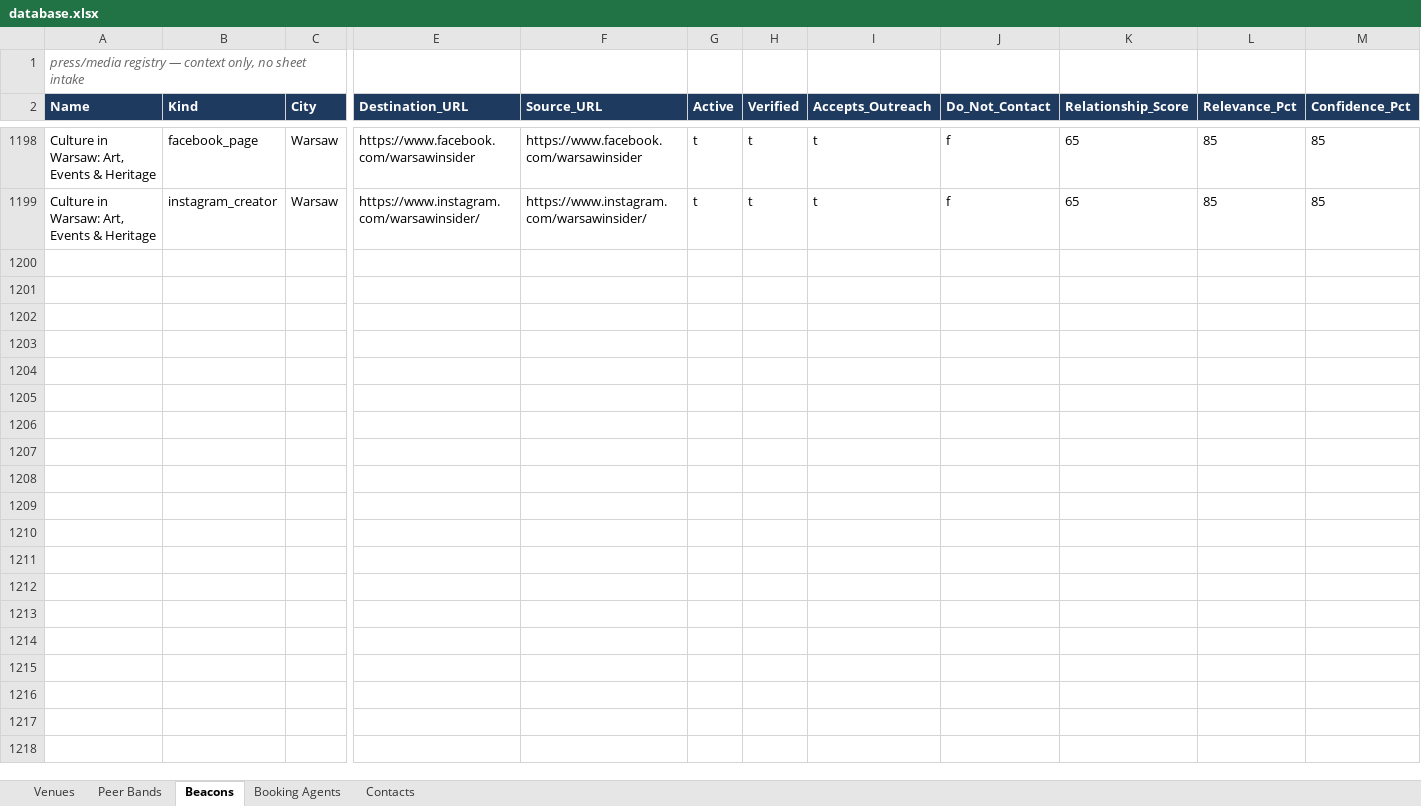
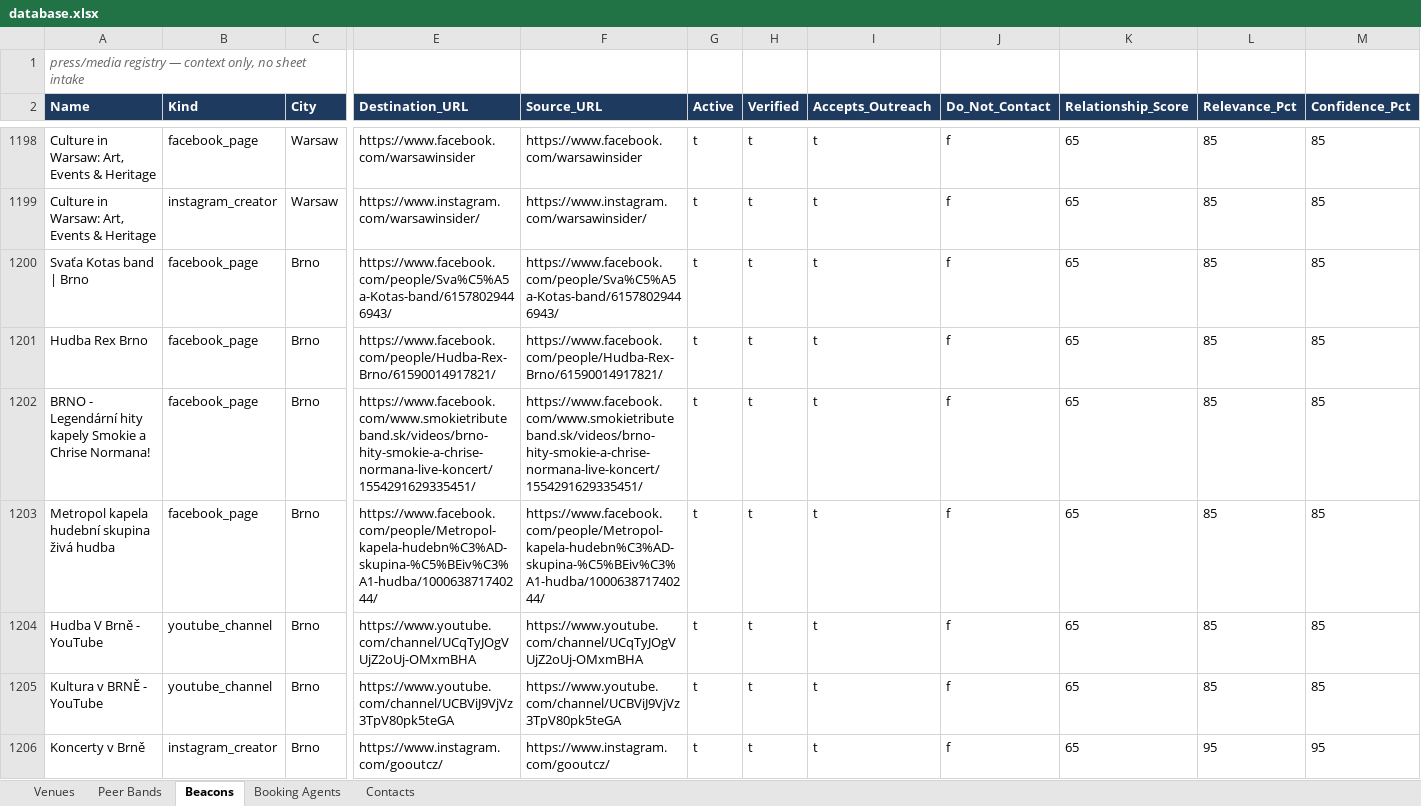
Before and after one commit to wojciechbator/crowdrelay-db, an Excel workbook: database.xlsx, sheet Beacons, drawn as a sheet; only a part is shown, gaps mark what is left out; values as stored, in another font and other column widths than the file's, no borders; rows hold the shown columns only; the diff covers the shown part only; the diff names each change by its address in the sheet, - before the commit and + after, or states it on an @@ line.

```diff
--- a/database.xlsx (sheet Beacons)
+++ b/database.xlsx (sheet Beacons)
+row 1200: Svaťa Kotas band | Brno | facebook_page | Brno | https://www.facebook.com/people/Sva%C5%A5a-Kotas-band/61578029446943/ | https://www.facebook.com/people/Sva%C5%A5a-Kotas-band/61578029446943/ | t | t | t | f | 65 | 85 | 85
+row 1201: Hudba Rex Brno | facebook_page | Brno | https://www.facebook.com/people/Hudba-Rex-Brno/61590014917821/ | https://www.facebook.com/people/Hudba-Rex-Brno/61590014917821/ | t | t | t | f | 65 | 85 | 85
+row 1202: BRNO - Legendární hity kapely Smokie a Chrise Normana! | facebook_page | Brno | https://www.facebook.com/www.smokietributeband.sk/videos/brno-hity-smokie-a-chrise-normana-live-koncert/1554291629335451/ | https://www.facebook.com/www.smokietributeband.sk/videos/brno-hity-smokie-a-chrise-normana-live-koncert/1554291629335451/ | t | t | t | f | 65 | 85 | 85
+row 1203: Metropol kapela hudební skupina živá hudba | facebook_page | Brno | https://www.facebook.com/people/Metropol-kapela-hudebn%C3%AD-skupina-%C5%BEiv%C3%A1-hudba/100063871740244/ | https://www.facebook.com/people/Metropol-kapela-hudebn%C3%AD-skupina-%C5%BEiv%C3%A1-hudba/100063871740244/ | t | t | t | f | 65 | 85 | 85
+row 1204: Hudba V Brně - YouTube | youtube_channel | Brno | https://www.youtube.com/channel/UCqTyJOgVUjZ2oUj-OMxmBHA | https://www.youtube.com/channel/UCqTyJOgVUjZ2oUj-OMxmBHA | t | t | t | f | 65 | 85 | 85
+row 1205: Kultura v BRNĚ - YouTube | youtube_channel | Brno | https://www.youtube.com/channel/UCBViJ9VjVz3TpV80pk5teGA | https://www.youtube.com/channel/UCBViJ9VjVz3TpV80pk5teGA | t | t | t | f | 65 | 85 | 85
+row 1206: Koncerty v Brně | instagram_creator | Brno | https://www.instagram.com/gooutcz/ | https://www.instagram.com/gooutcz/ | t | t | t | f | 65 | 95 | 95
```
Also changed, not shown: 7 added rows elsewhere in this sheet, sheet Contacts, 3 other files.
